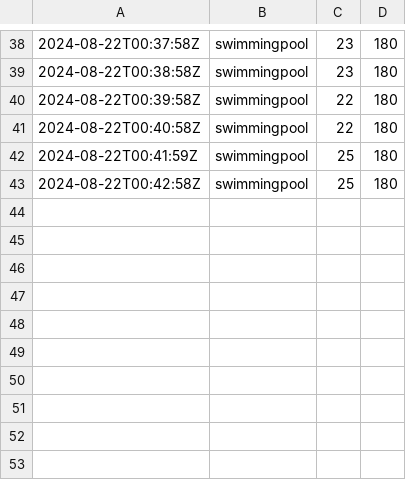
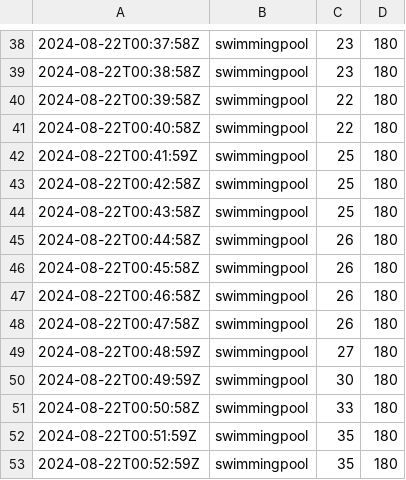
Before and after one commit to chechiachang/sc-stat-data, a CSV file: yilan/swimmingpool/2024-8-22.csv, drawn as a sheet; only a part is shown, gaps mark what is left out.

Commit message:
chore: upload data on 2024-8-22

```diff
--- a/yilan/swimmingpool/2024-8-22.csv
+++ b/yilan/swimmingpool/2024-8-22.csv
@@ -43 +43,11 @@
 2024-08-22T00:42:58Z,swimmingpool,25,180
+2024-08-22T00:43:58Z,swimmingpool,25,180
+2024-08-22T00:44:58Z,swimmingpool,26,180
+2024-08-22T00:45:58Z,swimmingpool,26,180
+2024-08-22T00:46:58Z,swimmingpool,26,180
+2024-08-22T00:47:58Z,swimmingpool,26,180
+2024-08-22T00:48:59Z,swimmingpool,27,180
+2024-08-22T00:49:59Z,swimmingpool,30,180
+2024-08-22T00:50:58Z,swimmingpool,33,180
+2024-08-22T00:51:59Z,swimmingpool,35,180
+2024-08-22T00:52:59Z,swimmingpool,35,180
```
Also changed, not shown: yilan/gym/2024-8-22.csv.
